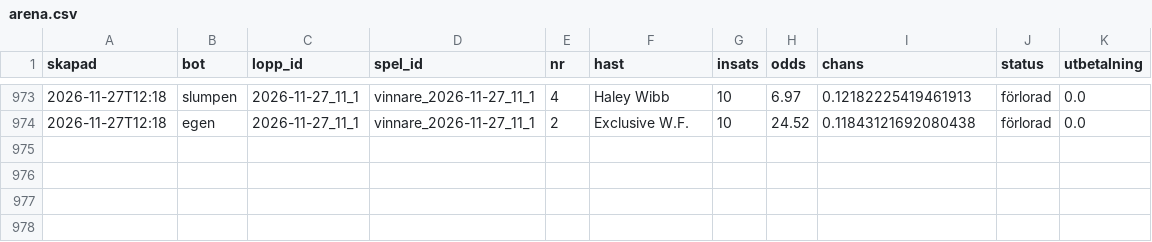
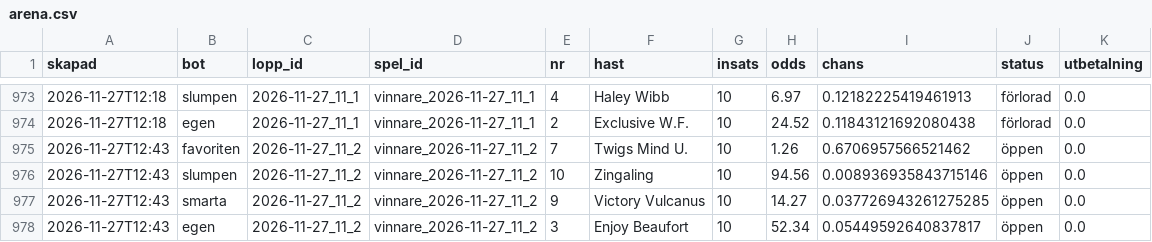
Before and after one commit to fredriklofsten/atg-bot, a CSV file: data/arena.csv, drawn as a sheet; only a part is shown, gaps mark what is left out; the diff names each change by its address in the sheet, - before the commit and + after, or states it on an @@ line.

```diff
--- a/data/arena.csv
+++ b/data/arena.csv
+row 975: 2026-11-27T12:43 | favoriten | 2026-11-27_11_2 | vinnare_2026-11-27_11_2 | 7 | Twigs Mind U. | 10 | 1.26 | 0.6706957566521462 | öppen | 0.0
+row 976: 2026-11-27T12:43 | slumpen | 2026-11-27_11_2 | vinnare_2026-11-27_11_2 | 10 | Zingaling | 10 | 94.56 | 0.008936935843715146 | öppen | 0.0
+row 977: 2026-11-27T12:43 | smarta | 2026-11-27_11_2 | vinnare_2026-11-27_11_2 | 9 | Victory Vulcanus | 10 | 14.27 | 0.037726943261275285 | öppen | 0.0
+row 978: 2026-11-27T12:43 | egen | 2026-11-27_11_2 | vinnare_2026-11-27_11_2 | 3 | Enjoy Beaufort | 10 | 52.34 | 0.05449592640837817 | öppen | 0.0
```
Also changed, not shown: data/arena_chanser.csv, data/papperspel.csv, 10 other files.
